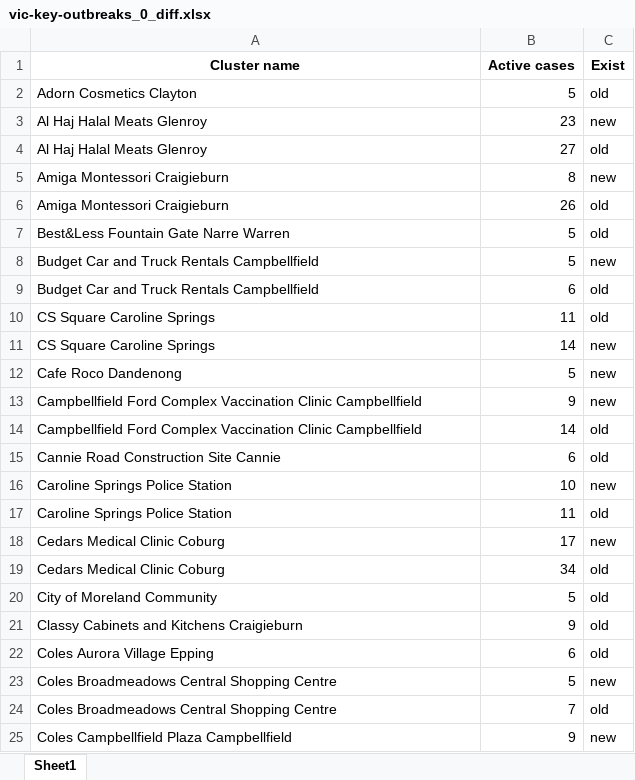
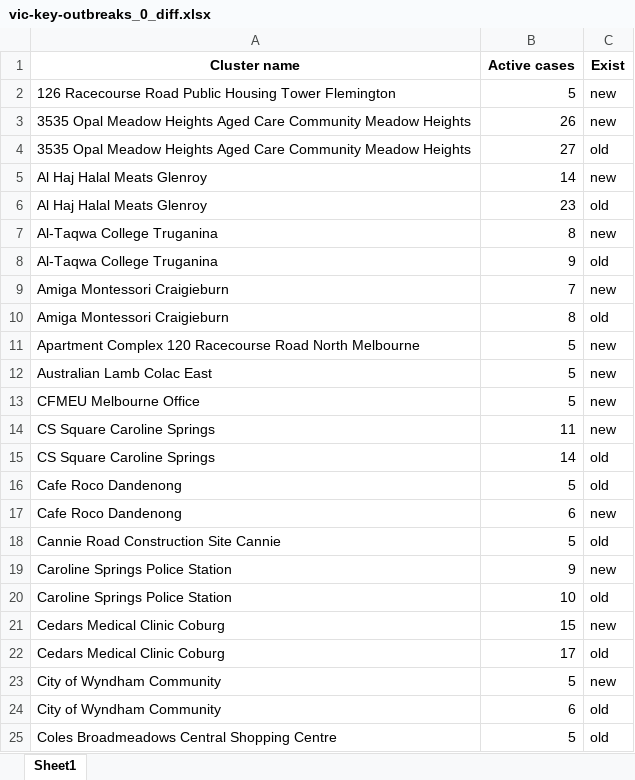
Before and after one commit to Mike-Honey/covid-19-outbreak-paths, an Excel workbook: vic-key-outbreaks_0_diff.xlsx, sheet Sheet1, drawn as a sheet; only a part is shown; values as stored, in another font and other column widths than the file's, no borders; removed rows and columns are numbered as before the commit, all else as after; the diff covers the shown part only; the diff names each change by its address in the sheet, - before the commit and + after, or states it on an @@ line.

```diff
--- a/vic-key-outbreaks_0_diff.xlsx (sheet Sheet1)
+++ b/vic-key-outbreaks_0_diff.xlsx (sheet Sheet1)
-row 2: Adorn Cosmetics Clayton | 5 | old
+row 2: 126 Racecourse Road Public Housing Tower Flemington | 5 | new
+row 3: 3535 Opal Meadow Heights Aged Care Community Meadow Heights | 26 | new
+row 4: 3535 Opal Meadow Heights Aged Care Community Meadow Heights | 27 | old
-B5 (Active cases): 23
+B5 (Active cases): 14
-B6 (Active cases): 27
+B6 (Active cases): 23
+row 7: Al-Taqwa College Truganina | 8 | new
+row 8: Al-Taqwa College Truganina | 9 | old
-B9 (Active cases): 8
+B9 (Active cases): 7
-B10 (Active cases): 26
+B10 (Active cases): 8
-row 7: Best&Less Fountain Gate Narre Warren | 5 | old
-A11 (Cluster name): Budget Car and Truck Rentals Campbellfield
+A11 (Cluster name): Apartment Complex 120 Racecourse Road North Melbourne
-row 9: Budget Car and Truck Rentals Campbellfield | 6 | old
+row 12: Australian Lamb Colac East | 5 | new
+row 13: CFMEU Melbourne Office | 5 | new
-C14 (Exist): old
+C14 (Exist): new
-C15:C16 (Exist): new
+C15:C16 (Exist): old
-row 13: Campbellfield Ford Complex Vaccination Clinic Campbellfield | 9 | new
-row 14: Campbellfield Ford Complex Vaccination Clinic Campbellfield | 14 | old
+row 17: Cafe Roco Dandenong | 6 | new
-B18 (Active cases): 6
+B18 (Active cases): 5
-B19 (Active cases): 10
+B19 (Active cases): 9
-B20 (Active cases): 11
+B20 (Active cases): 10
-B21 (Active cases): 17
+B21 (Active cases): 15
-B22 (Active cases): 34
+B22 (Active cases): 17
-row 20: City of Moreland Community | 5 | old
-row 21: Classy Cabinets and Kitchens Craigieburn | 9 | old
-row 22: Coles Aurora Village Epping | 6 | old
-A23 (Cluster name): Coles Broadmeadows Central Shopping Centre
+A23 (Cluster name): City of Wyndham Community
+row 24: City of Wyndham Community | 6 | old
-B25 (Active cases): 7
+B25 (Active cases): 5
-row 25: Coles Campbellfield Plaza Campbellfield | 9 | new
```
Also changed, not shown: other rows of this sheet, vic-key-outbreaks_0.xlsx, vic-key-outbreaks_archive.xlsx, 1 other file.
